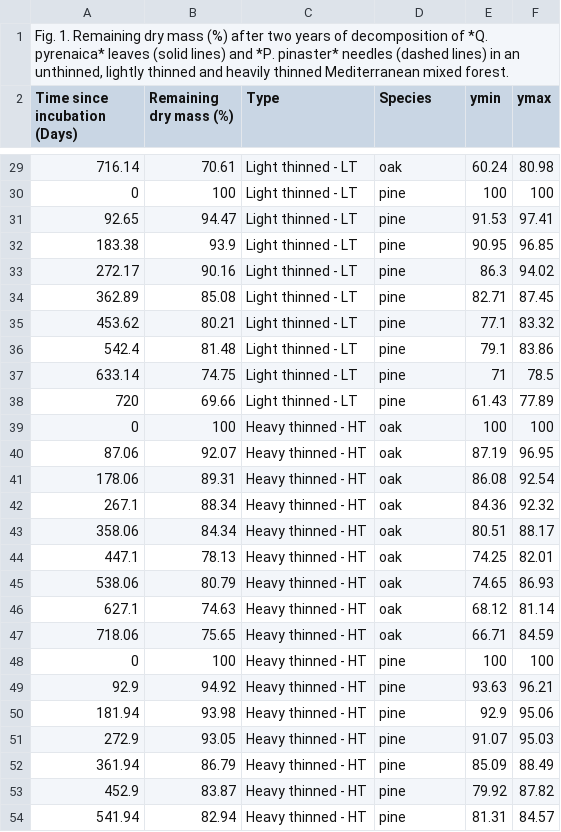
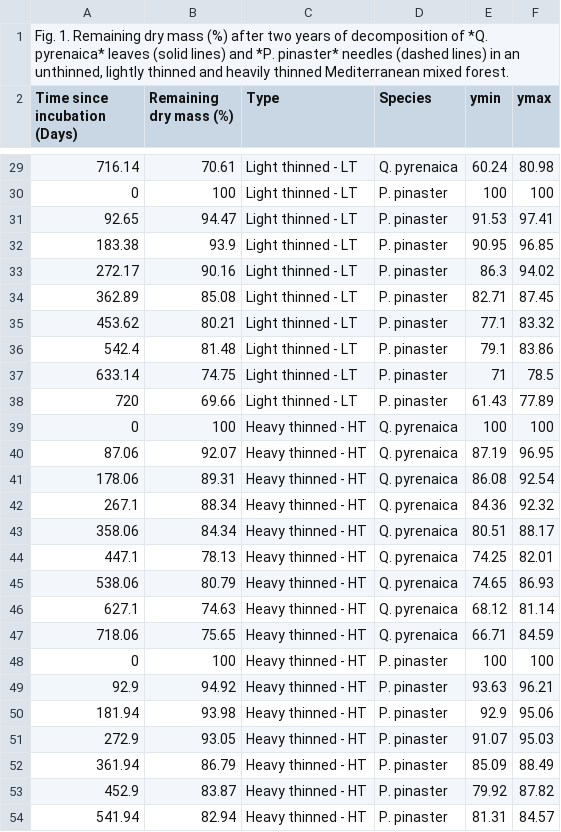
Before and after one commit to ktoddbrown/SoilDRaH, a CSV file: 01_DataRescue/BravoOveido2017/BravoOveido2017_Figure1.csv, drawn as a sheet; only a part is shown, gaps mark what is left out; the diff covers the shown part only.

```diff
--- a/01_DataRescue/BravoOveido2017/BravoOveido2017_Figure1.csv
+++ b/01_DataRescue/BravoOveido2017/BravoOveido2017_Figure1.csv
@@ -29,26 +29,26 @@ Time since incubation (Days),Remaining dry mass (%),Type,Species,ymin,ymax
-716.14,70.61,Light thinned - LT,oak,60.24,80.98
-0,100,Light thinned - LT,pine,100,100
-92.65,94.47,Light thinned - LT,pine,91.53,97.41
-183.38,93.9,Light thinned - LT,pine,90.95,96.85
-272.17,90.16,Light thinned - LT,pine,86.3,94.02
-362.89,85.08,Light thinned - LT,pine,82.71,87.45
-453.62,80.21,Light thinned - LT,pine,77.1,83.32
-542.4,81.48,Light thinned - LT,pine,79.1,83.86
-633.14,74.75,Light thinned - LT,pine,71,78.5
-720,69.66,Light thinned - LT,pine,61.43,77.89
-0,100,Heavy thinned - HT,oak,100,100
-87.06,92.07,Heavy thinned - HT,oak,87.19,96.95
-178.06,89.31,Heavy thinned - HT,oak,86.08,92.54
-267.1,88.34,Heavy thinned - HT,oak,84.36,92.32
-358.06,84.34,Heavy thinned - HT,oak,80.51,88.17
-447.1,78.13,Heavy thinned - HT,oak,74.25,82.01
-538.06,80.79,Heavy thinned - HT,oak,74.65,86.93
-627.1,74.63,Heavy thinned - HT,oak,68.12,81.14
-718.06,75.65,Heavy thinned - HT,oak,66.71,84.59
-0,100,Heavy thinned - HT,pine,100,100
-92.9,94.92,Heavy thinned - HT,pine,93.63,96.21
-181.94,93.98,Heavy thinned - HT,pine,92.9,95.06
-272.9,93.05,Heavy thinned - HT,pine,91.07,95.03
-361.94,86.79,Heavy thinned - HT,pine,85.09,88.49
-452.9,83.87,Heavy thinned - HT,pine,79.92,87.82
-541.94,82.94,Heavy thinned - HT,pine,81.31,84.57
+716.14,70.61,Light thinned - LT,Q. pyrenaica,60.24,80.98
+0,100,Light thinned - LT,P. pinaster,100,100
+92.65,94.47,Light thinned - LT,P. pinaster,91.53,97.41
+183.38,93.9,Light thinned - LT,P. pinaster,90.95,96.85
+272.17,90.16,Light thinned - LT,P. pinaster,86.3,94.02
+362.89,85.08,Light thinned - LT,P. pinaster,82.71,87.45
+453.62,80.21,Light thinned - LT,P. pinaster,77.1,83.32
+542.4,81.48,Light thinned - LT,P. pinaster,79.1,83.86
+633.14,74.75,Light thinned - LT,P. pinaster,71,78.5
+720,69.66,Light thinned - LT,P. pinaster,61.43,77.89
+0,100,Heavy thinned - HT,Q. pyrenaica,100,100
+87.06,92.07,Heavy thinned - HT,Q. pyrenaica,87.19,96.95
+178.06,89.31,Heavy thinned - HT,Q. pyrenaica,86.08,92.54
+267.1,88.34,Heavy thinned - HT,Q. pyrenaica,84.36,92.32
+358.06,84.34,Heavy thinned - HT,Q. pyrenaica,80.51,88.17
+447.1,78.13,Heavy thinned - HT,Q. pyrenaica,74.25,82.01
+538.06,80.79,Heavy thinned - HT,Q. pyrenaica,74.65,86.93
+627.1,74.63,Heavy thinned - HT,Q. pyrenaica,68.12,81.14
+718.06,75.65,Heavy thinned - HT,Q. pyrenaica,66.71,84.59
+0,100,Heavy thinned - HT,P. pinaster,100,100
+92.9,94.92,Heavy thinned - HT,P. pinaster,93.63,96.21
+181.94,93.98,Heavy thinned - HT,P. pinaster,92.9,95.06
+272.9,93.05,Heavy thinned - HT,P. pinaster,91.07,95.03
+361.94,86.79,Heavy thinned - HT,P. pinaster,85.09,88.49
+452.9,83.87,Heavy thinned - HT,P. pinaster,79.92,87.82
+541.94,82.94,Heavy thinned - HT,P. pinaster,81.31,84.57
```
Also changed, not shown: 28 edited cells elsewhere in this file, 6 other files.
